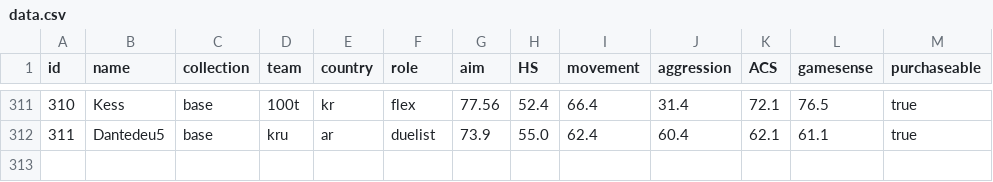
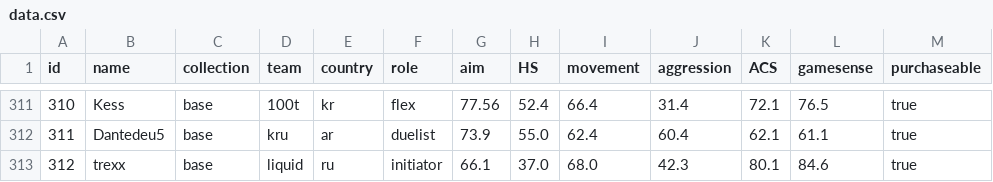
Before and after one commit to levisantosp/sabine, a CSV file: data.csv, drawn as a sheet; only a part is shown, gaps mark what is left out; the diff names each change by its address in the sheet, - before the commit and + after, or states it on an @@ line.

Commit message:
add trexx

```diff
--- a/data.csv
+++ b/data.csv
+row 313: 312 | trexx | base | liquid | ru | initiator | 66.1 | 37.0 | 68.0 | 42.3 | 80.1 | 84.6 | true
```
